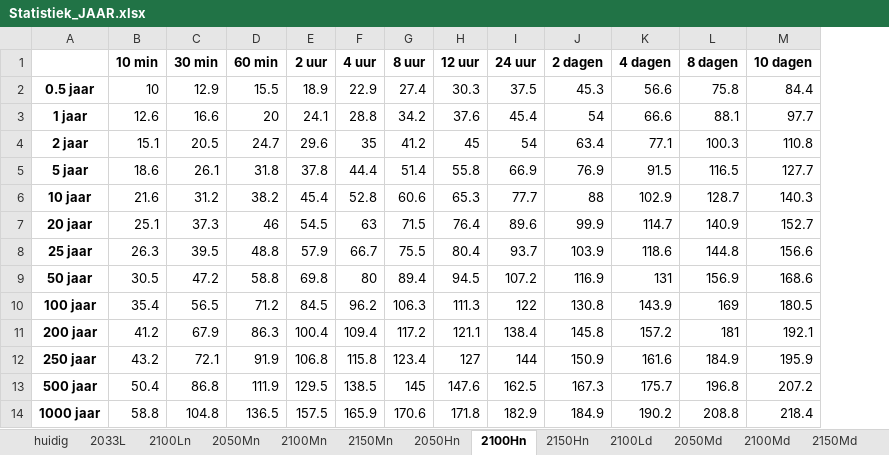
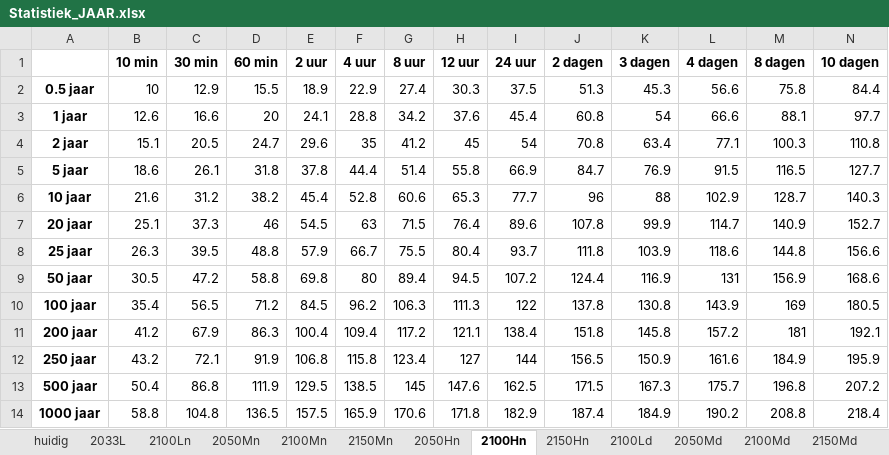
Before and after one commit to SiebeBosch/Neerslagstatistiek, an Excel workbook: Jupyter/Statistiek_JAAR.xlsx, sheet 2100Hn, drawn as a sheet; values as stored, in another font and other column widths than the file's, no borders; addresses are those after the commit; the diff names each change by its address in the sheet, - before the commit and + after, or states it on an @@ line.

```diff
--- a/Jupyter/Statistiek_JAAR.xlsx (sheet 2100Hn)
+++ b/Jupyter/Statistiek_JAAR.xlsx (sheet 2100Hn)
+column J (2 dagen), rows 2-14: 51.3 | 60.8 | 70.8 | 84.7 | 96 | 107.8 | 111.8 | 124.4 | 137.8 | 151.8 | 156.5 | 171.5 | 187.4
-K1: 2 dagen
+K1: 3 dagen
```
Also changed, not shown: sheet 2150Hn, sheet 2150Hd, sheet 2050Mn, sheet 2050Md, sheet 2033L, sheet 2050Hn, 9 more sheets, other sheet tabs, Jupyter/Statistiek_NDJF.xlsx, 42 other files.
